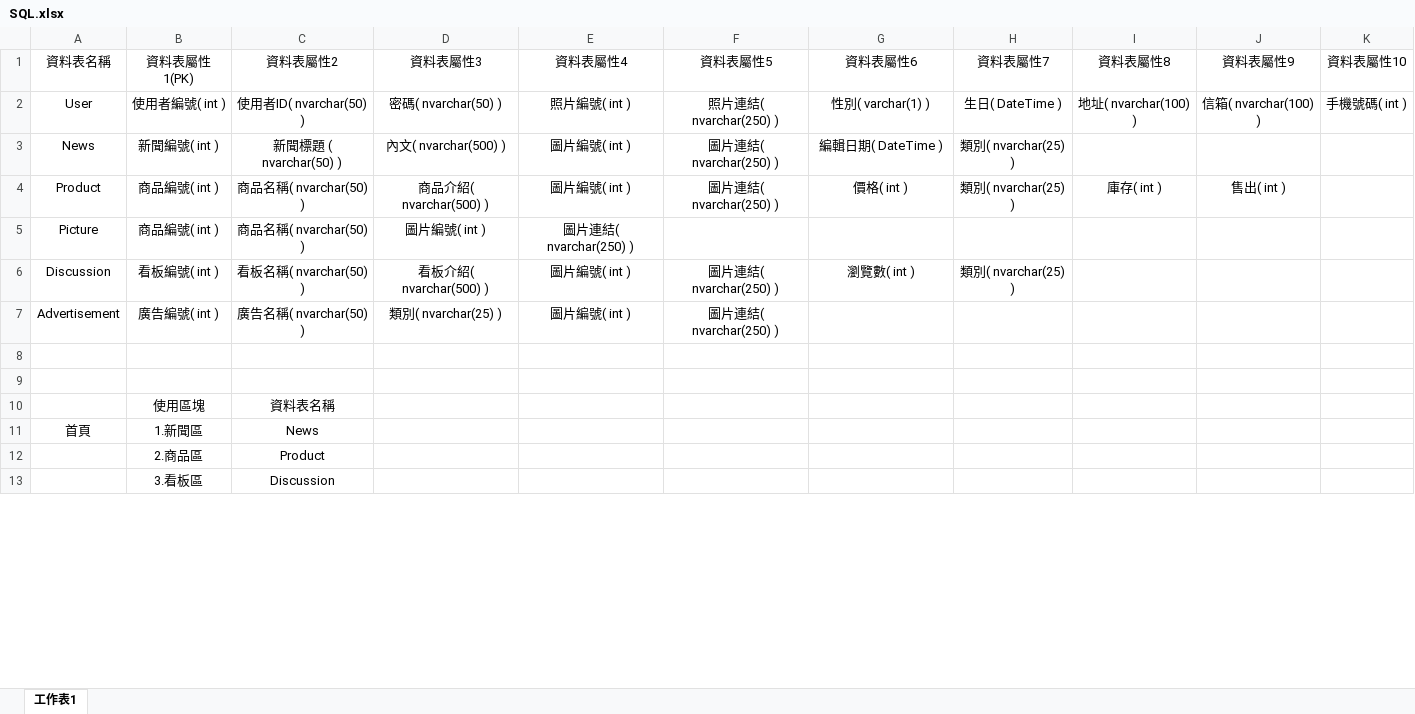
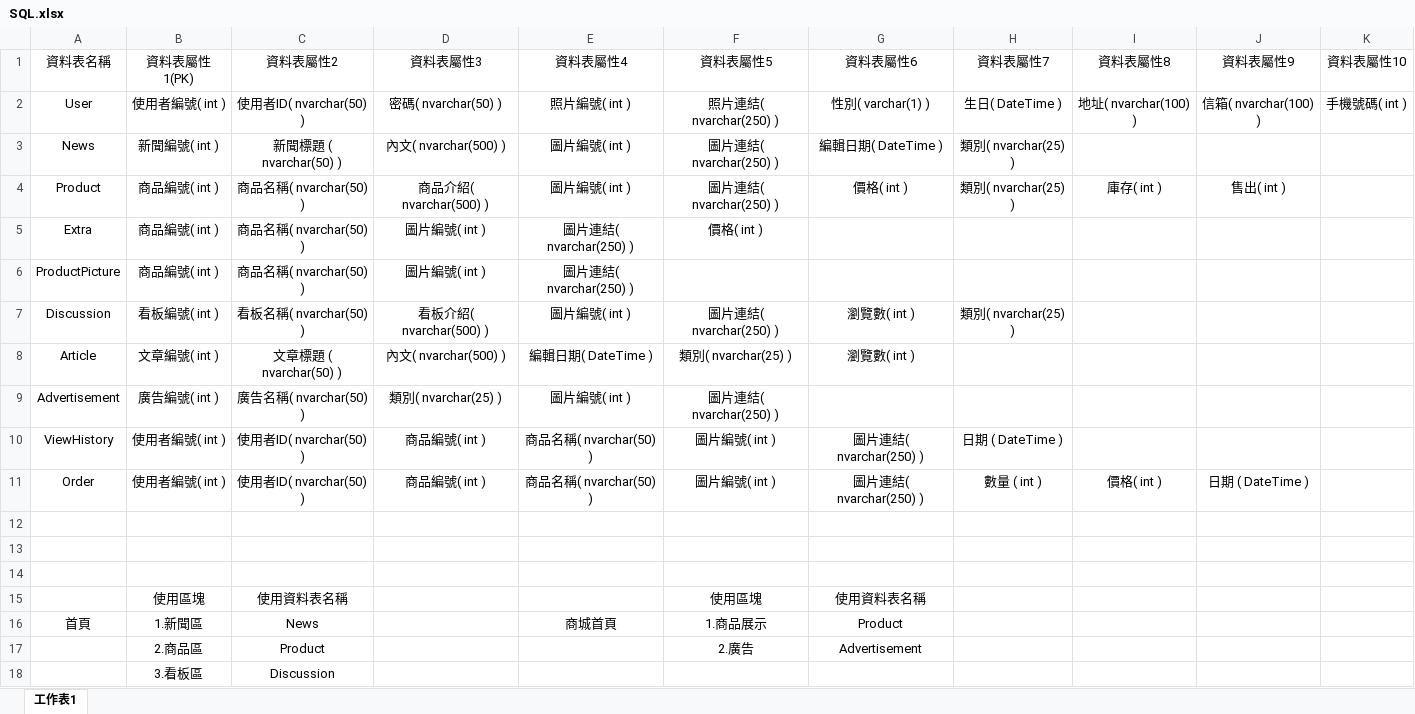
Before and after one commit to tim93009/FinalProject_GameForum, an Excel workbook: docs/database/SQL.xlsx, sheet 工作表1, drawn as a sheet; only a part is shown; values as stored, in another font and other column widths than the file's, no borders; addresses are those after the commit; the diff covers the shown part only; the diff names each change by its address in the sheet, - before the commit and + after, or states it on an @@ line.

Commit message:
SQL修改

```diff
--- a/docs/database/SQL.xlsx (sheet 工作表1)
+++ b/docs/database/SQL.xlsx (sheet 工作表1)
+row 5: Extra | 商品編號( int ) | 商品名稱( nvarchar(50) ) | 圖片編號( int ) | 圖片連結( nvarchar(250) ) | 價格( int )
-A6 (資料表名稱): Picture
+A6 (資料表名稱): ProductPicture
+row 8: Article | 文章編號( int ) | 文章標題 ( nvarchar(50) ) | 內文( nvarchar(500) ) | 編輯日期( DateTime ) | 類別( nvarchar(25) ) | 瀏覽數( int )
+row 10: ViewHistory | 使用者編號( int ) | 使用者ID( nvarchar(50) ) | 商品編號( int ) | 商品名稱( nvarchar(50) ) | 圖片編號( int ) | 圖片連結( nvarchar(250) ) | 日期 ( DateTime )
+row 11: Order | 使用者編號( int ) | 使用者ID( nvarchar(50) ) | 商品編號( int ) | 商品名稱( nvarchar(50) ) | 圖片編號( int ) | 圖片連結( nvarchar(250) ) | 數量 ( int ) | 價格( int ) | 日期 ( DateTime )
-row 14:  | 使用區塊 | 資料表名稱
+row 14: (empty)
+row 15:  | 使用區塊 | 使用資料表名稱 |  |  | 使用區塊 | 使用資料表名稱
-E16 (資料表屬性4): (empty)
+E16 (資料表屬性4): 商城首頁
-F16 (資料表屬性5): (empty)
+F16 (資料表屬性5): 1.商品展示
-G16 (資料表屬性6): (empty)
+G16 (資料表屬性6): Product
-F17 (資料表屬性5): (empty)
+F17 (資料表屬性5): 2.廣告
-G17 (資料表屬性6): (empty)
+G17 (資料表屬性6): Advertisement
```
Also changed, not shown: 16 added rows, 1 removed row and 3 edited cells elsewhere in this sheet.
